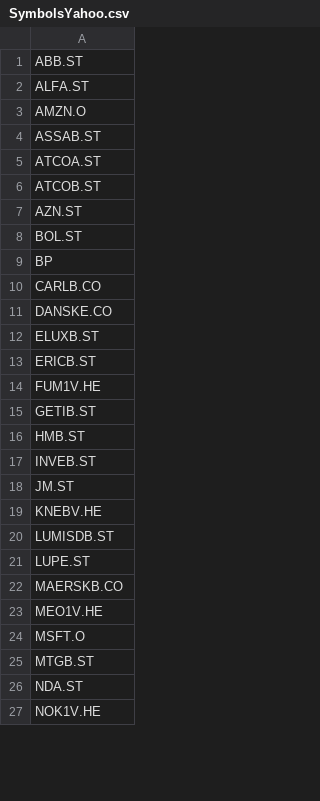
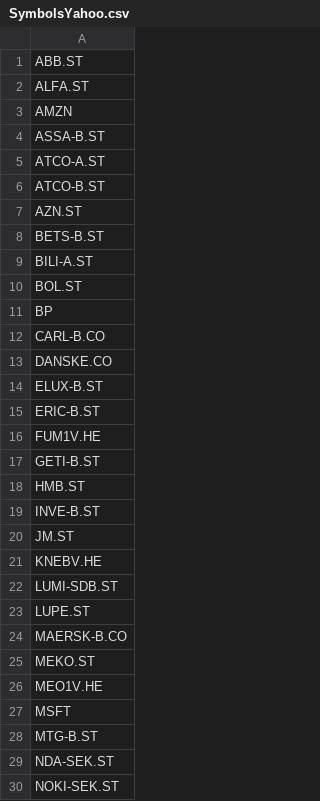
Before and after one commit to markpmc/grodt, a CSV file: SymbolsYahoo.csv, drawn as a sheet; only a part is shown; the diff covers the shown part only.

Commit message:
Fixed the yahoo symbol file.

```diff
--- a/SymbolsYahoo.csv
+++ b/SymbolsYahoo.csv
@@ -2,26 +2,29 @@ ABB.ST
 ALFA.ST
-AMZN.O
-ASSAB.ST
-ATCOA.ST
-ATCOB.ST
+AMZN
+ASSA-B.ST
+ATCO-A.ST
+ATCO-B.ST
 AZN.ST
+BETS-B.ST
+BILI-A.ST
 BOL.ST
 BP
-CARLB.CO
+CARL-B.CO
 DANSKE.CO
-ELUXB.ST
-ERICB.ST
+ELUX-B.ST
+ERIC-B.ST
 FUM1V.HE
-GETIB.ST
+GETI-B.ST
 HMB.ST
-INVEB.ST
+INVE-B.ST
 JM.ST
 KNEBV.HE
-LUMISDB.ST
+LUMI-SDB.ST
 LUPE.ST
-MAERSKB.CO
+MAERSK-B.CO
+MEKO.ST
 MEO1V.HE
-MSFT.O
-MTGB.ST
-NDA.ST
-NOK1V.HE
+MSFT
+MTG-B.ST
+NDA-SEK.ST
+NOKI-SEK.ST
```
Also changed, not shown: 3 added rows and 15 edited cells elsewhere in this file, 3 other files.
